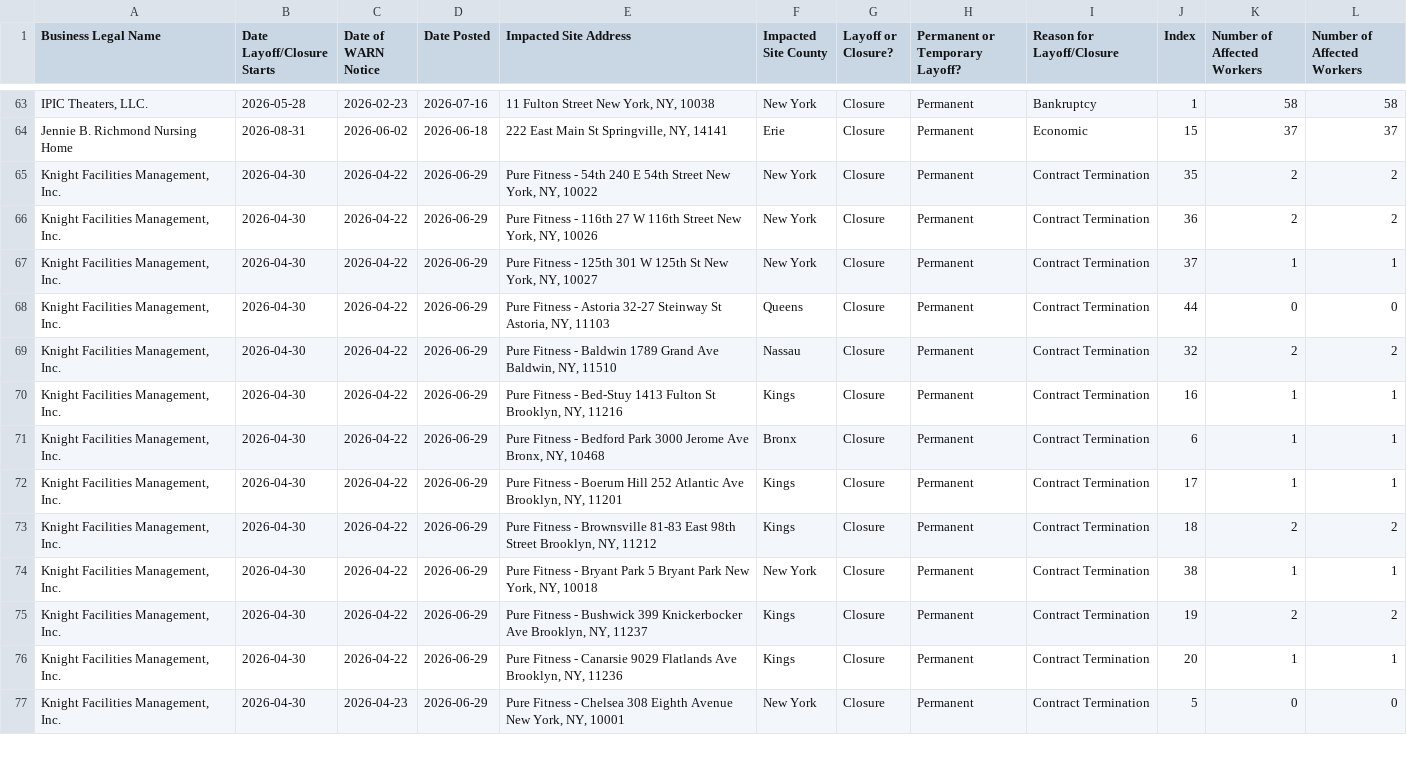
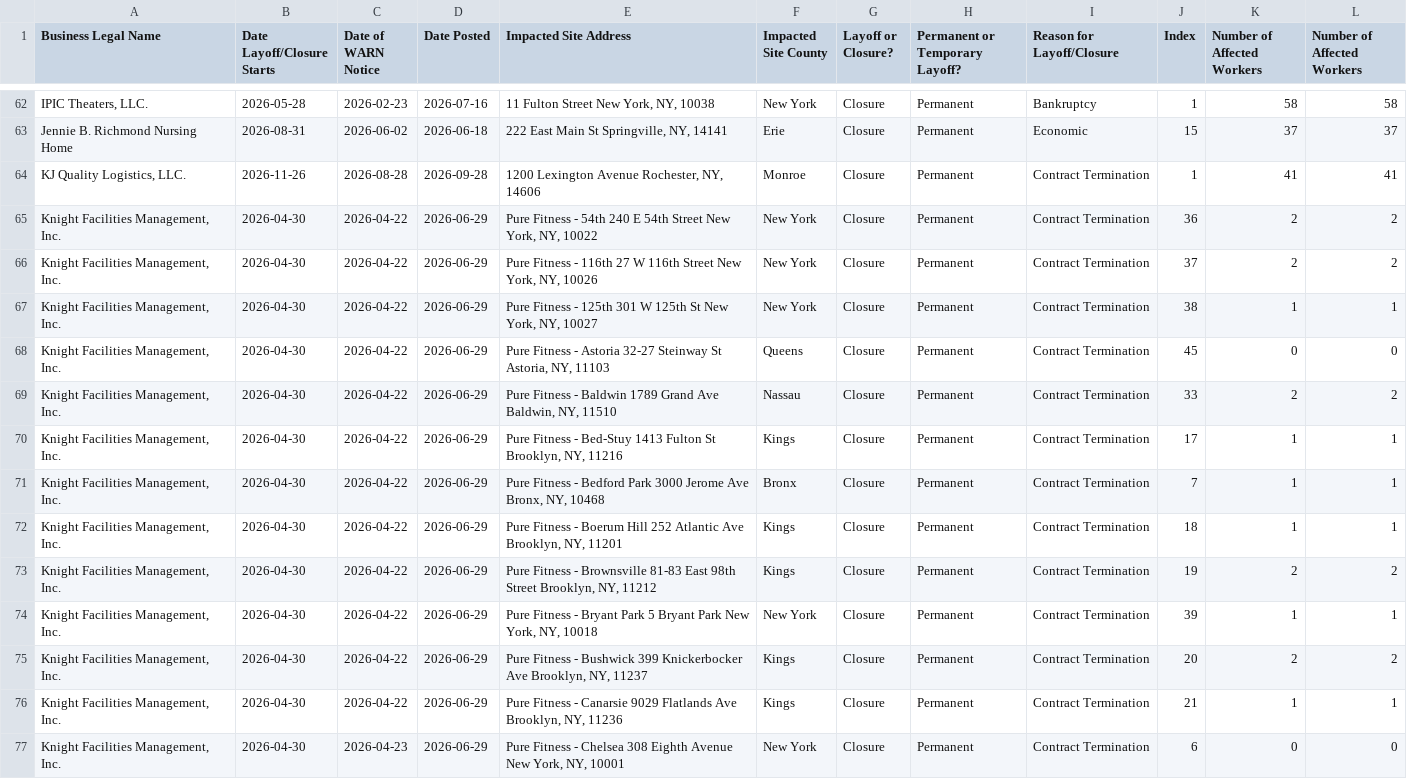
Before and after one commit to FTS-IE/warn-notice-actions, a CSV file: data/ny.csv, drawn as a sheet; only a part is shown, gaps mark what is left out; the diff covers the shown part only; the diff names each change by its address in the sheet, - before the commit and + after, or states it on an @@ line.

```diff
--- a/data/ny.csv
+++ b/data/ny.csv
+row 64: KJ Quality Logistics, LLC. | 2026-11-26 | 2026-08-28 | 2026-09-28 | 1200 Lexington Avenue Rochester, NY, 14606 | Monroe | Closure | Permanent | Contract Termination | 1 | 41 | 41
-J65 (Index): 35
+J65 (Index): 36
-J66 (Index): 36
+J66 (Index): 37
-J67 (Index): 37
+J67 (Index): 38
-J68 (Index): 44
+J68 (Index): 45
-J69 (Index): 32
+J69 (Index): 33
-J70 (Index): 16
+J70 (Index): 17
-J71 (Index): 6
+J71 (Index): 7
-J72 (Index): 17
+J72 (Index): 18
-J73 (Index): 18
+J73 (Index): 19
-J74 (Index): 38
+J74 (Index): 39
-J75 (Index): 19
+J75 (Index): 20
-J76 (Index): 20
+J76 (Index): 21
-J77 (Index): 5
+J77 (Index): 6
```
Also changed, not shown: 1 removed row and 48 edited cells elsewhere in this file, data/de.csv, data/nj.csv, 11 other files.
